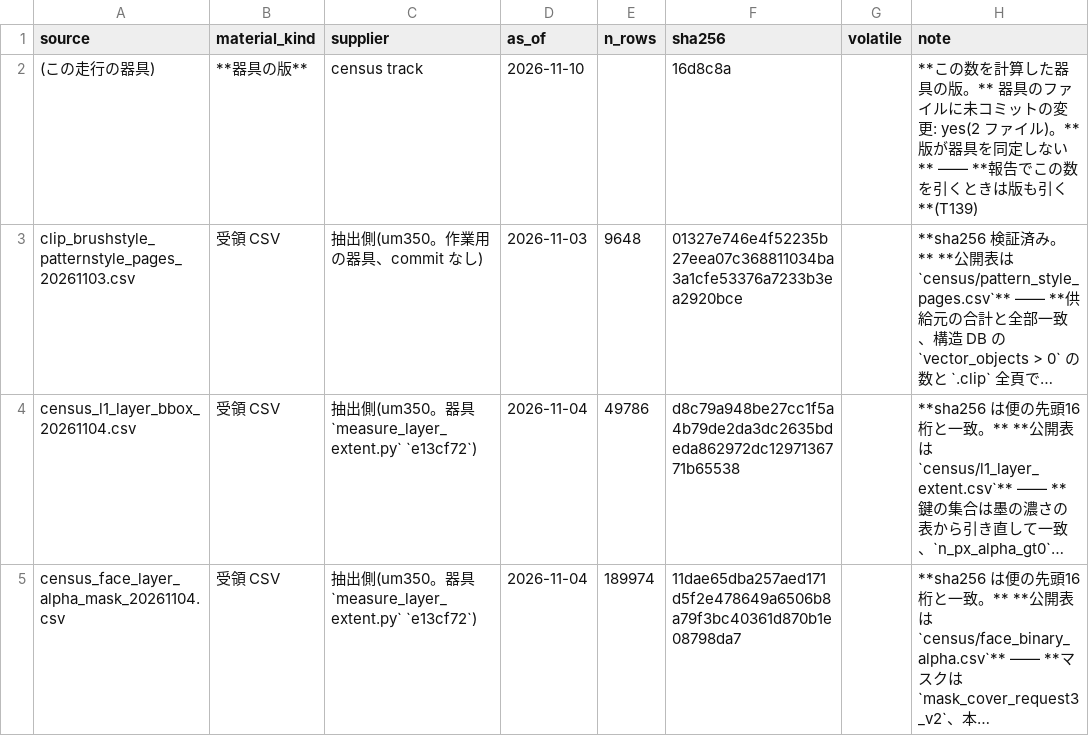
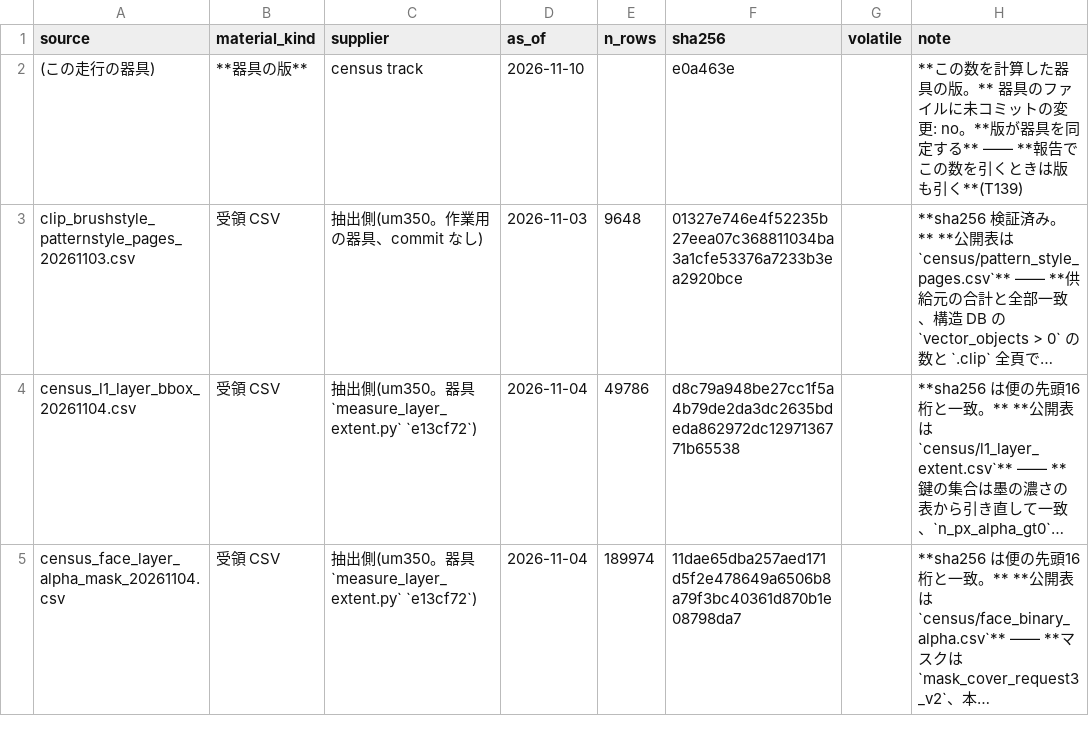
Before and after one commit to kuromook/gen_lineart, a CSV file: census/provenance.csv, drawn as a sheet; only a part is shown; long unchanged cells end in …; the diff names each change by its address in the sheet, - before the commit and + after, or states it on an @@ line.

```diff
--- a/census/provenance.csv
+++ b/census/provenance.csv
-F2 (sha256): 16d8c8a
+F2 (sha256): e0a463e
-H2 (note): …の変更: yes(2 ファイル)。**版が器具を同定しない** —— **報…
+H2 (note): …の変更: no。**版が器具を同定する** —— **報…
```
Also changed, not shown: census/author_rulings.csv, 2 other files.
